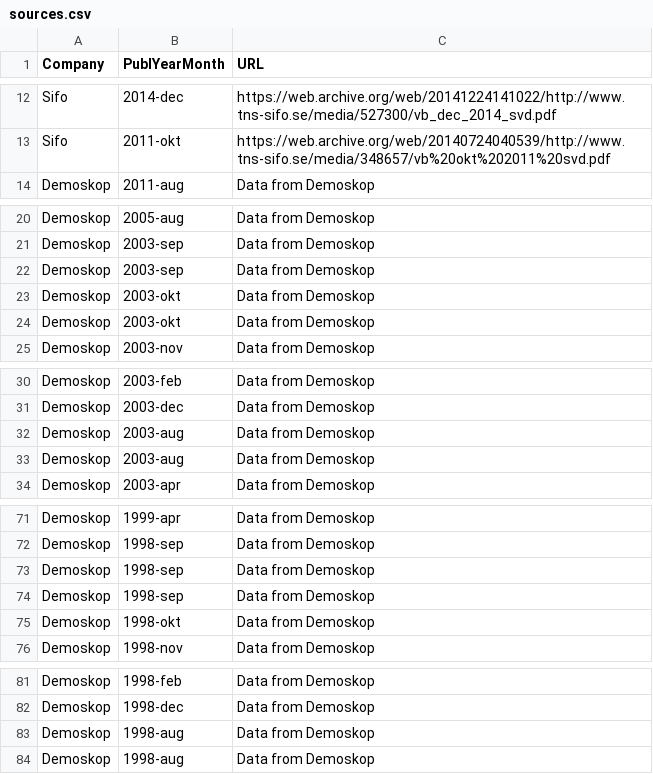
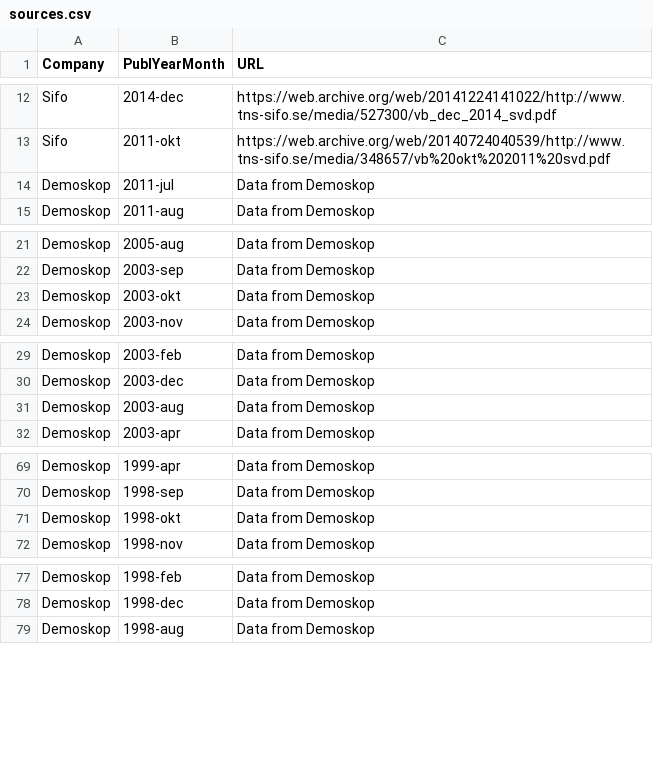
Before and after one commit to MansMeg/SwedishPolls, a CSV file: Sources/sources.csv, drawn as a sheet; only a part is shown, gaps mark what is left out.

```diff
--- a/Sources/sources.csv
+++ b/Sources/sources.csv
@@ -13,2 +13,3 @@ Sifo;2014-dec;https://web.archive.org/web/20141224141022/http://www.tns-sifo.se/
 Sifo;2011-okt;https://web.archive.org/web/20140724040539/http://www.tns-sifo.se/media/348657/vb%20okt%202011%20svd.pdf
+Demoskop;2011-jul;Data from Demoskop
 Demoskop;2011-aug;Data from Demoskop
@@ -21,4 +22,2 @@ Demoskop;2005-aug;Data from Demoskop
 Demoskop;2003-sep;Data from Demoskop
-Demoskop;2003-sep;Data from Demoskop
-Demoskop;2003-okt;Data from Demoskop
 Demoskop;2003-okt;Data from Demoskop
@@ -31,3 +30,2 @@ Demoskop;2003-feb;Data from Demoskop
 Demoskop;2003-dec;Data from Demoskop
-Demoskop;2003-aug;Data from Demoskop
 Demoskop;2003-aug;Data from Demoskop
@@ -72,4 +70,2 @@ Demoskop;1999-apr;Data from Demoskop
 Demoskop;1998-sep;Data from Demoskop
-Demoskop;1998-sep;Data from Demoskop
-Demoskop;1998-sep;Data from Demoskop
 Demoskop;1998-okt;Data from Demoskop
@@ -82,3 +78,2 @@ Demoskop;1998-feb;Data from Demoskop
 Demoskop;1998-dec;Data from Demoskop
-Demoskop;1998-aug;Data from Demoskop
 Demoskop;1998-aug;Data from Demoskop
```
Also changed, not shown: Data/Polls.csv.
